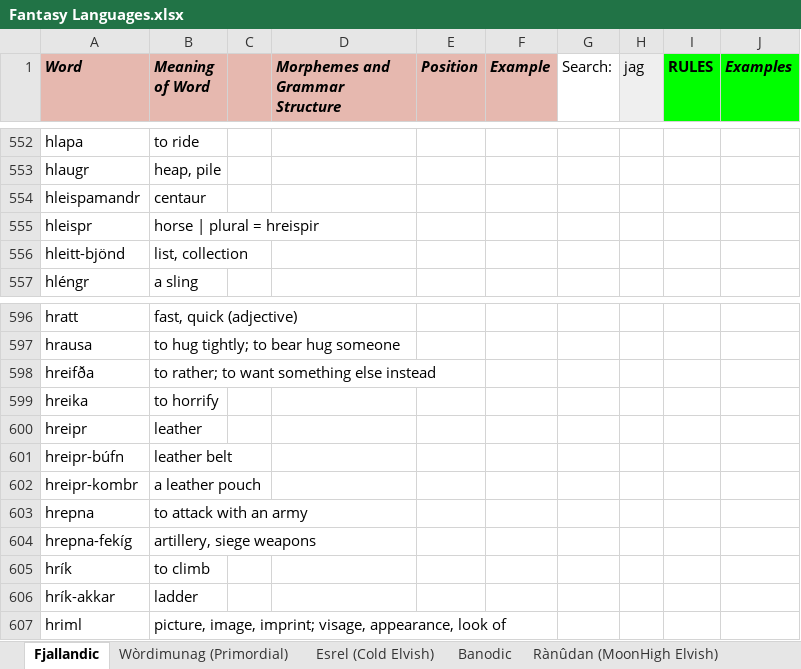
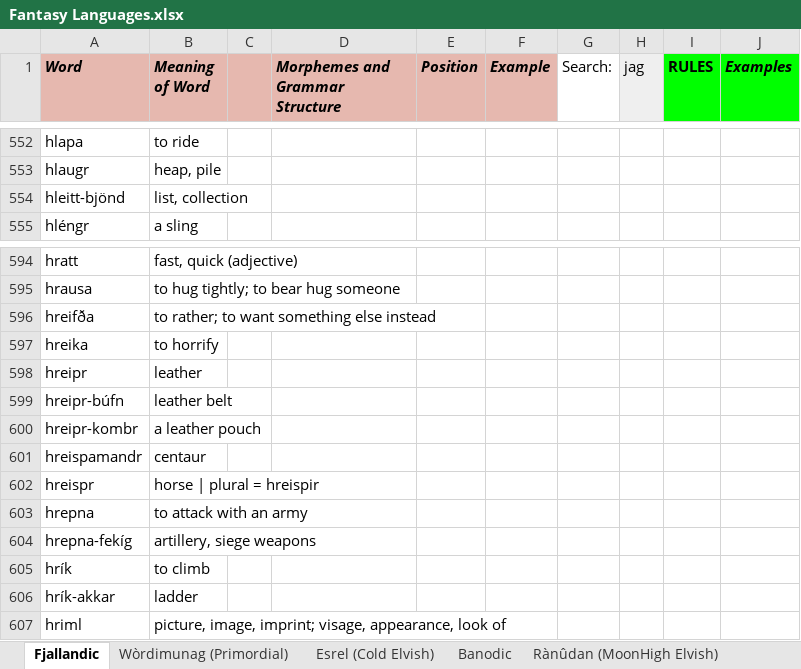
Before and after one commit to Oneo64/Auldworlde, an Excel workbook: Literature/Languages/Fantasy Languages.xlsx, sheet Fjallandic, drawn as a sheet; only a part is shown, gaps mark what is left out; values as stored, in another font and other column widths than the file's, no borders; charts and pictures not drawn; removed rows and columns are numbered as before the commit, all else as after; the diff names each change by its address in the sheet, - before the commit and + after, or states it on an @@ line.

Commit message:
Update Fantasy Languages.xlsx

```diff
--- a/Literature/Languages/Fantasy Languages.xlsx (sheet Fjallandic)
+++ b/Literature/Languages/Fantasy Languages.xlsx (sheet Fjallandic)
-row 554: hleispamandr | centaur
-row 555: hleispr | horse | plural = hreispir
+row 601: hreispamandr | centaur
+row 602: hreispr | horse | plural = hreispir
```
